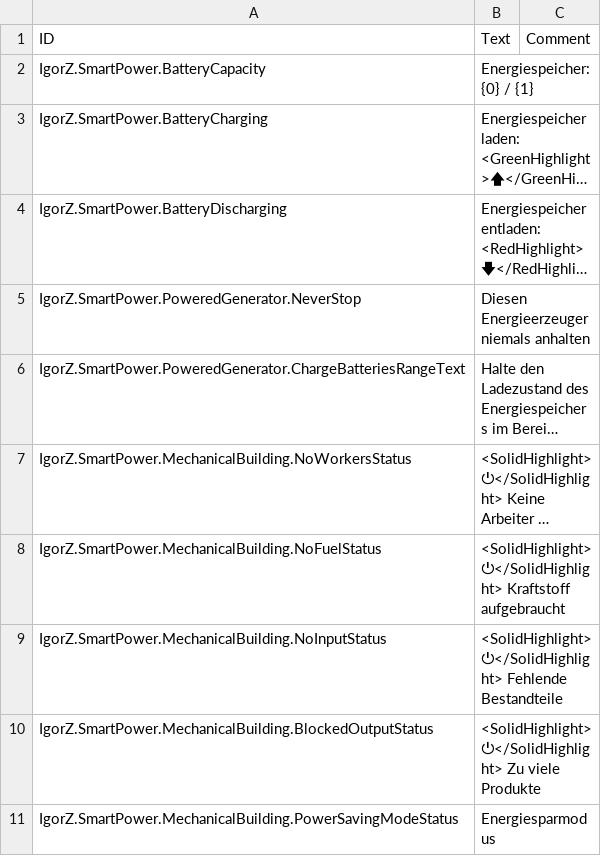
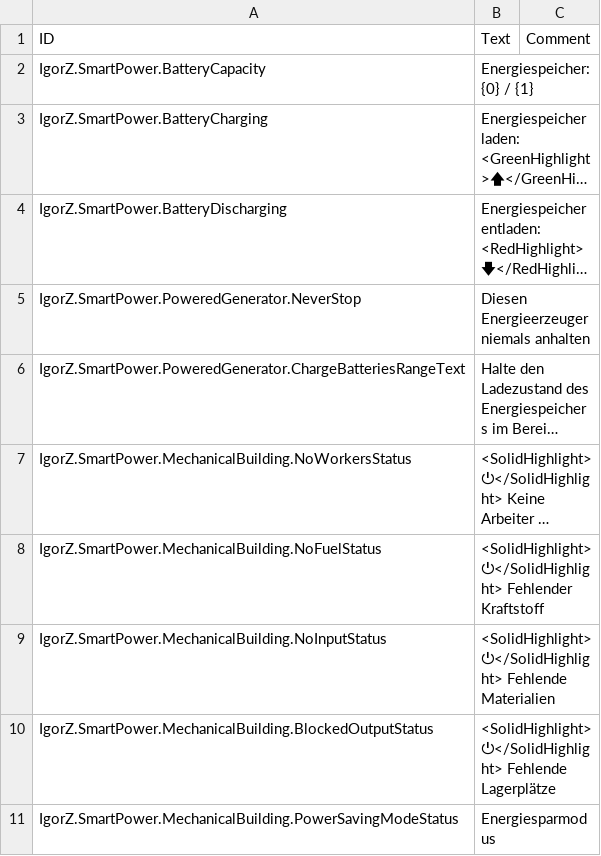
Before and after one commit to ihsoft/TimberbornMods, a CSV file: SmartPower/workshop/SmartPower/Localizations/deDE.csv, drawn as a sheet; long unchanged cells end in …; the diff names each change by its address in the sheet, - before the commit and + after, or states it on an @@ line.

```diff
--- a/SmartPower/workshop/SmartPower/Localizations/deDE.csv
+++ b/SmartPower/workshop/SmartPower/Localizations/deDE.csv
-B8 (Text): <SolidHighlight>⏻</SolidHighlight> Kraftstoff aufgebraucht
+B8 (Text): <SolidHighlight>⏻</SolidHighlight> Fehlender Kraftstoff
-B9 (Text): <SolidHighlight>⏻</SolidHighlight> Fehlende Bestandteile
+B9 (Text): <SolidHighlight>⏻</SolidHighlight> Fehlende Materialien
-B10 (Text): <SolidHighlight>⏻</SolidHighlight> Zu viele Produkte
+B10 (Text): <SolidHighlight>⏻</SolidHighlight> Fehlende Lagerplätze
```
Also changed, not shown: 2 other files.
